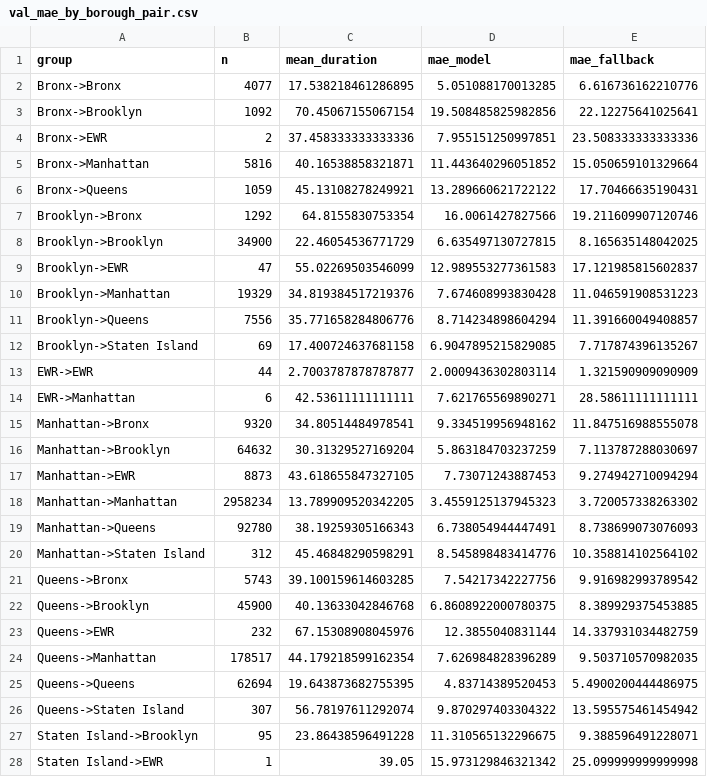
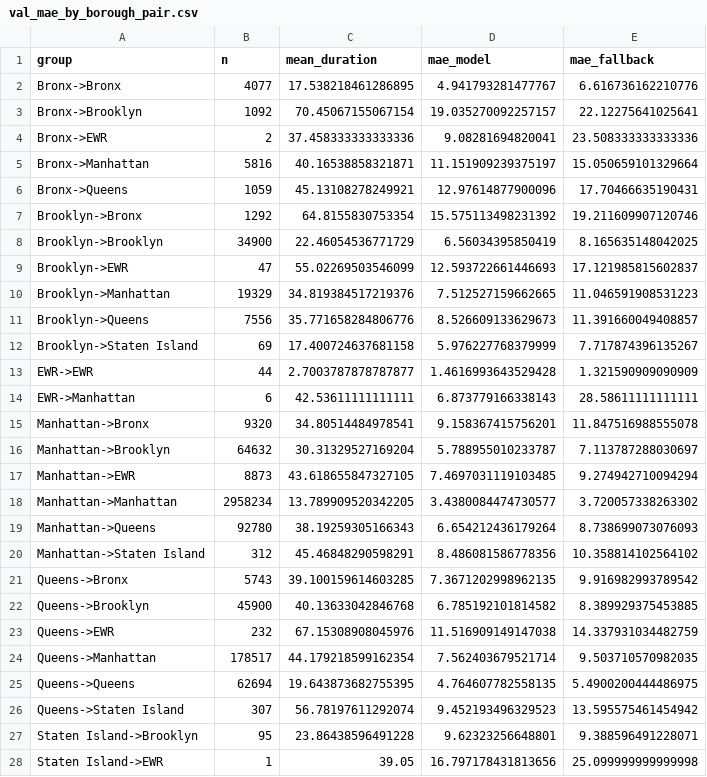
Before and after one commit to professor3333/nyc-taxi-trip-duration, a CSV file: reports/eval/val_mae_by_borough_pair.csv, drawn as a sheet; only a part is shown; the diff covers the shown part only.

```diff
--- a/reports/eval/val_mae_by_borough_pair.csv
+++ b/reports/eval/val_mae_by_borough_pair.csv
@@ -1,28 +1,28 @@
 group,n,mean_duration,mae_model,mae_fallback
-Bronx->Bronx,4077,17.538218461286895,5.051088170013285,6.616736162210776
-Bronx->Brooklyn,1092,70.45067155067154,19.508485825982856,22.12275641025641
-Bronx->EWR,2,37.458333333333336,7.955151250997851,23.508333333333336
-Bronx->Manhattan,5816,40.16538858321871,11.443640296051852,15.050659101329664
-Bronx->Queens,1059,45.13108278249921,13.289660621722122,17.70466635190431
-Brooklyn->Bronx,1292,64.8155830753354,16.0061427827566,19.211609907120746
-Brooklyn->Brooklyn,34900,22.46054536771729,6.635497130727815,8.165635148042025
-Brooklyn->EWR,47,55.02269503546099,12.989553277361583,17.121985815602837
-Brooklyn->Manhattan,19329,34.819384517219376,7.674608993830428,11.046591908531223
-Brooklyn->Queens,7556,35.771658284806776,8.714234898604294,11.391660049408857
-Brooklyn->Staten Island,69,17.400724637681158,6.9047895215829085,7.717874396135267
-EWR->EWR,44,2.7003787878787877,2.0009436302803114,1.321590909090909
-EWR->Manhattan,6,42.53611111111111,7.621765569890271,28.58611111111111
-Manhattan->Bronx,9320,34.80514484978541,9.334519956948162,11.847516988555078
-Manhattan->Brooklyn,64632,30.31329527169204,5.863184703237259,7.113787288030697
-Manhattan->EWR,8873,43.618655847327105,7.73071243887453,9.274942710094294
-Manhattan->Manhattan,2958234,13.789909520342205,3.4559125137945323,3.720057338263302
-Manhattan->Queens,92780,38.19259305166343,6.738054944447491,8.738699073076093
-Manhattan->Staten Island,312,45.46848290598291,8.545898483414776,10.358814102564102
-Queens->Bronx,5743,39.100159614603285,7.54217342227756,9.916982993789542
-Queens->Brooklyn,45900,40.13633042846768,6.8608922000780375,8.389929375453885
-Queens->EWR,232,67.15308908045976,12.3855040831144,14.337931034482759
-Queens->Manhattan,178517,44.179218599162354,7.626984828396289,9.503710570982035
-Queens->Queens,62694,19.643873682755395,4.83714389520453,5.4900200444486975
-Queens->Staten Island,307,56.78197611292074,9.870297403304322,13.595575461454942
-Staten Island->Brooklyn,95,23.86438596491228,11.310565132296675,9.388596491228071
-Staten Island->EWR,1,39.05,15.973129846321342,25.099999999999998
+Bronx->Bronx,4077,17.538218461286895,4.941793281477767,6.616736162210776
+Bronx->Brooklyn,1092,70.45067155067154,19.035270092257157,22.12275641025641
+Bronx->EWR,2,37.458333333333336,9.08281694820041,23.508333333333336
+Bronx->Manhattan,5816,40.16538858321871,11.151909239375197,15.050659101329664
+Bronx->Queens,1059,45.13108278249921,12.97614877900096,17.70466635190431
+Brooklyn->Bronx,1292,64.8155830753354,15.575113498231392,19.211609907120746
+Brooklyn->Brooklyn,34900,22.46054536771729,6.56034395850419,8.165635148042025
+Brooklyn->EWR,47,55.02269503546099,12.593722661446693,17.121985815602837
+Brooklyn->Manhattan,19329,34.819384517219376,7.512527159662665,11.046591908531223
+Brooklyn->Queens,7556,35.771658284806776,8.526609133629673,11.391660049408857
+Brooklyn->Staten Island,69,17.400724637681158,5.976227768379999,7.717874396135267
+EWR->EWR,44,2.7003787878787877,1.4616993643529428,1.321590909090909
+EWR->Manhattan,6,42.53611111111111,6.873779166338143,28.58611111111111
+Manhattan->Bronx,9320,34.80514484978541,9.158367415756201,11.847516988555078
+Manhattan->Brooklyn,64632,30.31329527169204,5.788955010233787,7.113787288030697
+Manhattan->EWR,8873,43.618655847327105,7.4697031119103485,9.274942710094294
+Manhattan->Manhattan,2958234,13.789909520342205,3.4380084474730577,3.720057338263302
+Manhattan->Queens,92780,38.19259305166343,6.654212436179264,8.738699073076093
+Manhattan->Staten Island,312,45.46848290598291,8.486081586778356,10.358814102564102
+Queens->Bronx,5743,39.100159614603285,7.3671202998962135,9.916982993789542
+Queens->Brooklyn,45900,40.13633042846768,6.785192101814582,8.389929375453885
+Queens->EWR,232,67.15308908045976,11.516909149147038,14.337931034482759
+Queens->Manhattan,178517,44.179218599162354,7.562403679521714,9.503710570982035
+Queens->Queens,62694,19.643873682755395,4.764607782558135,5.4900200444486975
+Queens->Staten Island,307,56.78197611292074,9.452193496329523,13.595575461454942
+Staten Island->Brooklyn,95,23.86438596491228,9.62323256648801,9.388596491228071
+Staten Island->EWR,1,39.05,16.797178431813656,25.099999999999998
```
Also changed, not shown: 3 edited cells elsewhere in this file, reports/eval/test_mae_by_borough_pair.csv, reports/eval/test_mae_by_hour.csv, 15 other files.
